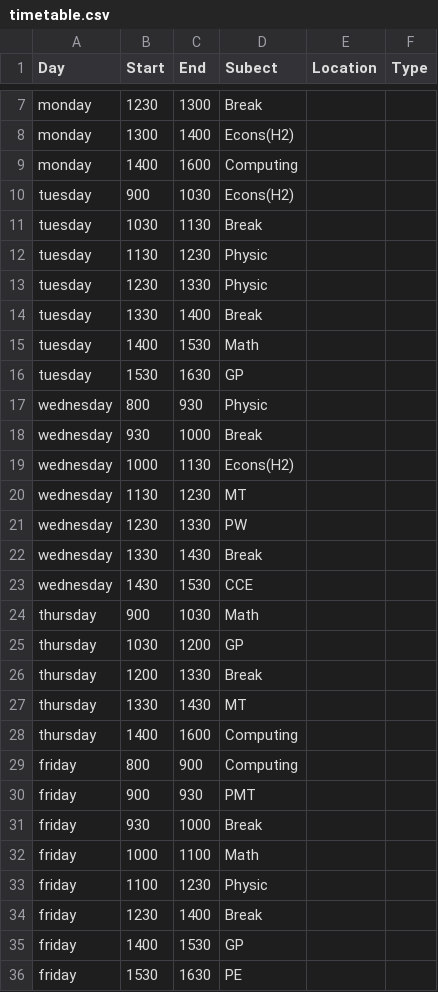
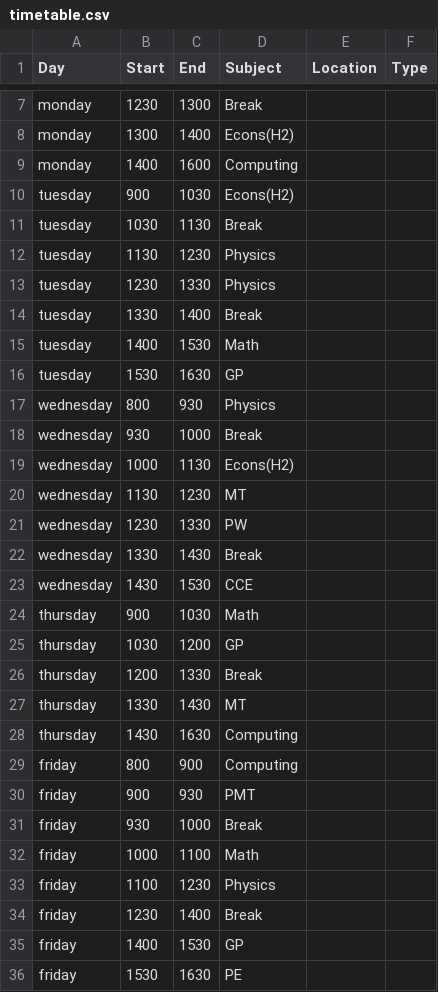
Before and after one commit to SaturdaySans/timetable-webapp, a CSV file: timetable.csv, drawn as a sheet; only a part is shown, gaps mark what is left out; the diff names each change by its address in the sheet, - before the commit and + after, or states it on an @@ line.

Commit message:
Update timetable.csv

```diff
--- a/timetable.csv
+++ b/timetable.csv
-D1: Subect
+D1: Subject
-D12:D13 (Subject): Physic
+D12:D13 (Subject): Physics
-D17 (Subject): Physic
+D17 (Subject): Physics
-B28 (Start): 1400
+B28 (Start): 1430
-C28 (End): 1600
+C28 (End): 1630
-D33 (Subject): Physic
+D33 (Subject): Physics
```
